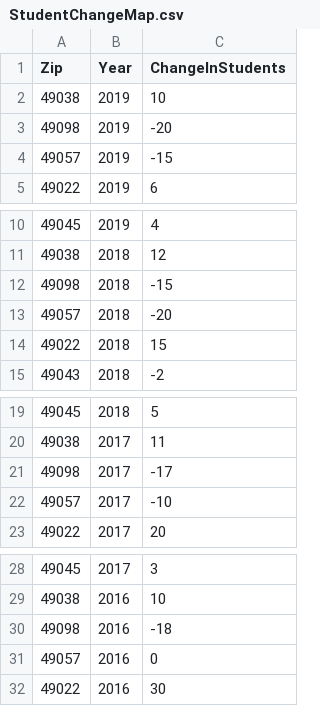
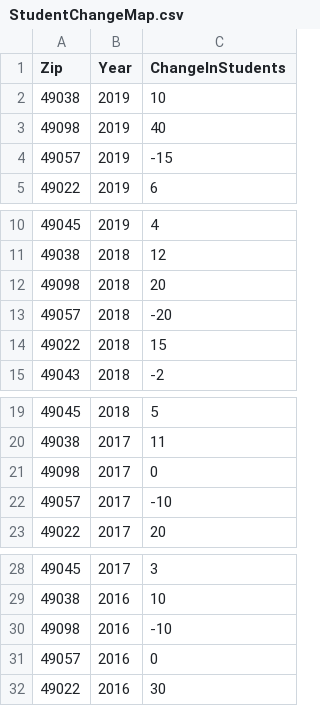
Before and after one commit to danpvollrath/IR_Projects, a CSV file: TechTip/StudentChangeMap.csv, drawn as a sheet; only a part is shown, gaps mark what is left out.

Commit message:
Update StudentChangeMap.csv

```diff
--- a/TechTip/StudentChangeMap.csv
+++ b/TechTip/StudentChangeMap.csv
@@ -2,3 +2,3 @@
 49038,2019,10
-49098,2019,-20
+49098,2019,40
 49057,2019,-15
@@ -11,3 +11,3 @@
 49038,2018,12
-49098,2018,-15
+49098,2018,20
 49057,2018,-20
@@ -20,3 +20,3 @@
 49038,2017,11
-49098,2017,-17
+49098,2017,0
 49057,2017,-10
@@ -29,3 +29,3 @@
 49038,2016,10
-49098,2016,-18
+49098,2016,-10
 49057,2016,0
```
